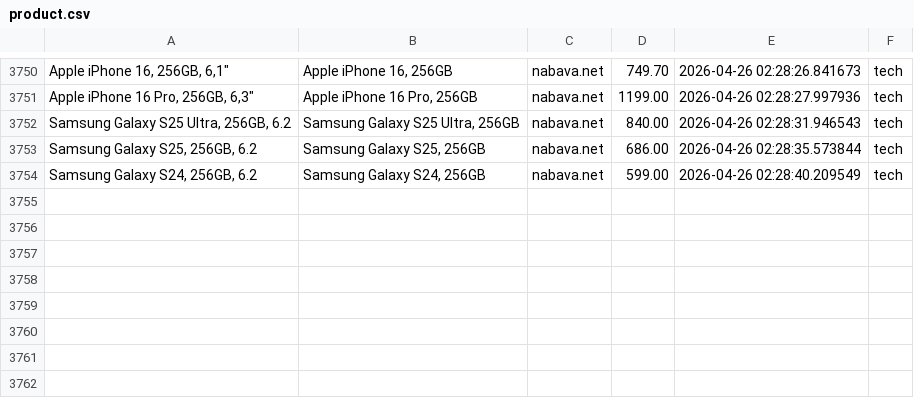
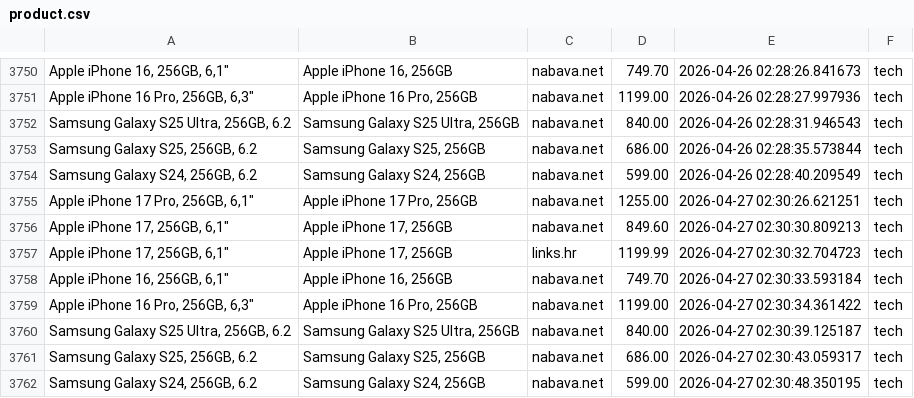
Before and after one commit to andhrelja/price_scraper, a CSV file: data/product.csv, drawn as a sheet; only a part is shown, gaps mark what is left out; the diff names each change by its address in the sheet, - before the commit and + after, or states it on an @@ line.

```diff
--- a/data/product.csv
+++ b/data/product.csv
+row 3755: Apple iPhone 17 Pro, 256GB, 6,1" | Apple iPhone 17 Pro, 256GB | nabava.net | 1255.00 | 2026-04-27 02:30:26.621251 | tech
+row 3756: Apple iPhone 17, 256GB, 6,1" | Apple iPhone 17, 256GB | nabava.net | 849.60 | 2026-04-27 02:30:30.809213 | tech
+row 3757: Apple iPhone 17, 256GB, 6,1" | Apple iPhone 17, 256GB | links.hr | 1199.99 | 2026-04-27 02:30:32.704723 | tech
+row 3758: Apple iPhone 16, 256GB, 6,1" | Apple iPhone 16, 256GB | nabava.net | 749.70 | 2026-04-27 02:30:33.593184 | tech
+row 3759: Apple iPhone 16 Pro, 256GB, 6,3" | Apple iPhone 16 Pro, 256GB | nabava.net | 1199.00 | 2026-04-27 02:30:34.361422 | tech
+row 3760: Samsung Galaxy S25 Ultra, 256GB, 6.2 | Samsung Galaxy S25 Ultra, 256GB | nabava.net | 840.00 | 2026-04-27 02:30:39.125187 | tech
+row 3761: Samsung Galaxy S25, 256GB, 6.2 | Samsung Galaxy S25, 256GB | nabava.net | 686.00 | 2026-04-27 02:30:43.059317 | tech
+row 3762: Samsung Galaxy S24, 256GB, 6.2 | Samsung Galaxy S24, 256GB | nabava.net | 599.00 | 2026-04-27 02:30:48.350195 | tech
```
Also changed, not shown: 2 other files.
